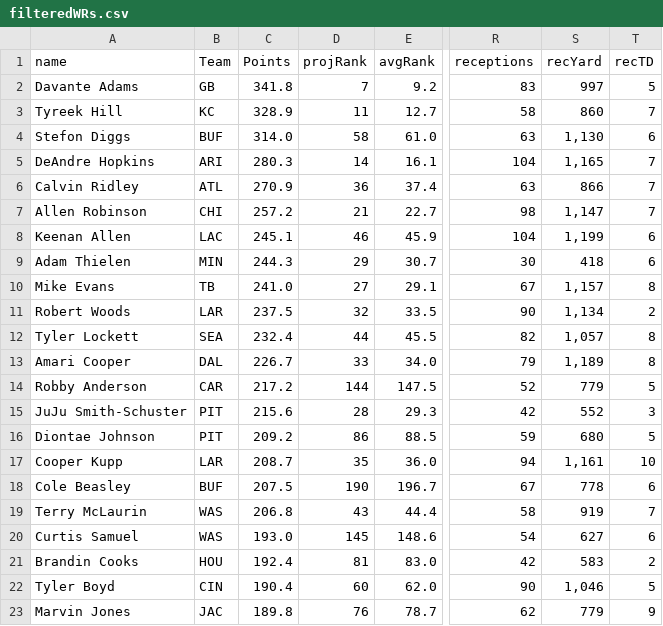
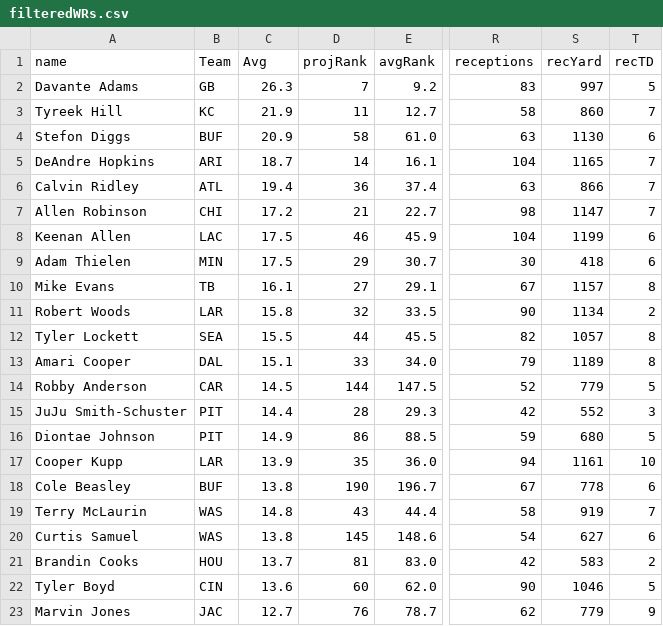
Before and after one commit to jmandzak/FFgenius, a CSV file: stats/filteredWRs.csv, drawn as a sheet; only a part is shown, gaps mark what is left out; the diff covers the shown part only; the diff names each change by its address in the sheet, - before the commit and + after, or states it on an @@ line.

```diff
--- a/stats/filteredWRs.csv
+++ b/stats/filteredWRs.csv
-C1: Points
+C1: Avg
-C2 (Avg): 341.8
+C2 (Avg): 26.3
-C3 (Avg): 328.9
+C3 (Avg): 21.9
-C4 (Avg): 314.0
+C4 (Avg): 20.9
-S4 (recYard): 1,130
+S4 (recYard): 1130
-C5 (Avg): 280.3
+C5 (Avg): 18.7
-S5 (recYard): 1,165
+S5 (recYard): 1165
-C6 (Avg): 270.9
+C6 (Avg): 19.4
-C7 (Avg): 257.2
+C7 (Avg): 17.2
-S7 (recYard): 1,147
+S7 (recYard): 1147
-C8 (Avg): 245.1
+C8 (Avg): 17.5
-S8 (recYard): 1,199
+S8 (recYard): 1199
-C9 (Avg): 244.3
+C9 (Avg): 17.5
-C10 (Avg): 241.0
+C10 (Avg): 16.1
-S10 (recYard): 1,157
+S10 (recYard): 1157
-C11 (Avg): 237.5
+C11 (Avg): 15.8
-S11 (recYard): 1,134
+S11 (recYard): 1134
-C12 (Avg): 232.4
+C12 (Avg): 15.5
-S12 (recYard): 1,057
+S12 (recYard): 1057
-C13 (Avg): 226.7
+C13 (Avg): 15.1
-S13 (recYard): 1,189
+S13 (recYard): 1189
-C14 (Avg): 217.2
+C14 (Avg): 14.5
-C15 (Avg): 215.6
+C15 (Avg): 14.4
-C16 (Avg): 209.2
+C16 (Avg): 14.9
-C17 (Avg): 208.7
+C17 (Avg): 13.9
-S17 (recYard): 1,161
+S17 (recYard): 1161
-C18 (Avg): 207.5
+C18 (Avg): 13.8
-C19 (Avg): 206.8
+C19 (Avg): 14.8
-C20 (Avg): 193.0
+C20 (Avg): 13.8
-C21 (Avg): 192.4
+C21 (Avg): 13.7
-C22 (Avg): 190.4
+C22 (Avg): 13.6
-S22 (recYard): 1,046
+S22 (recYard): 1046
-C23 (Avg): 189.8
+C23 (Avg): 12.7
```
Also changed, not shown: 53 edited cells elsewhere in this file, stats/filteredDEFs.csv, stats/filteredKs.csv, 6 other files.
